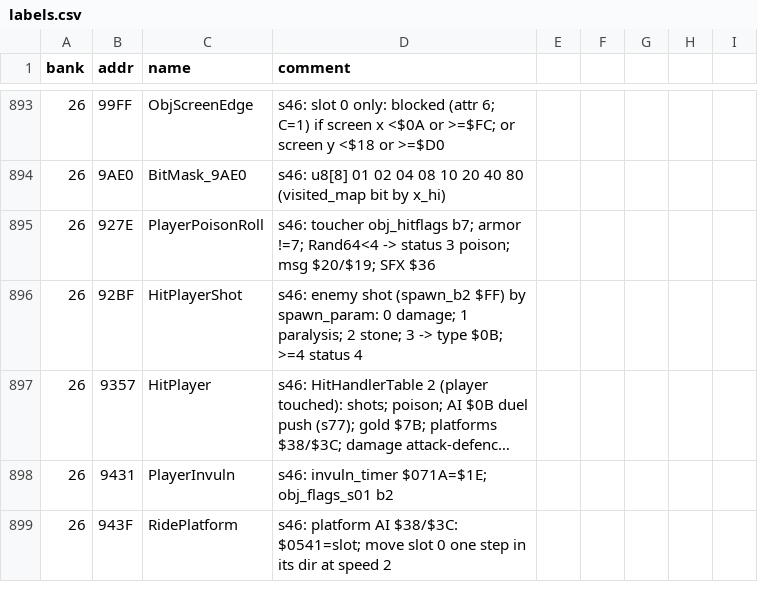
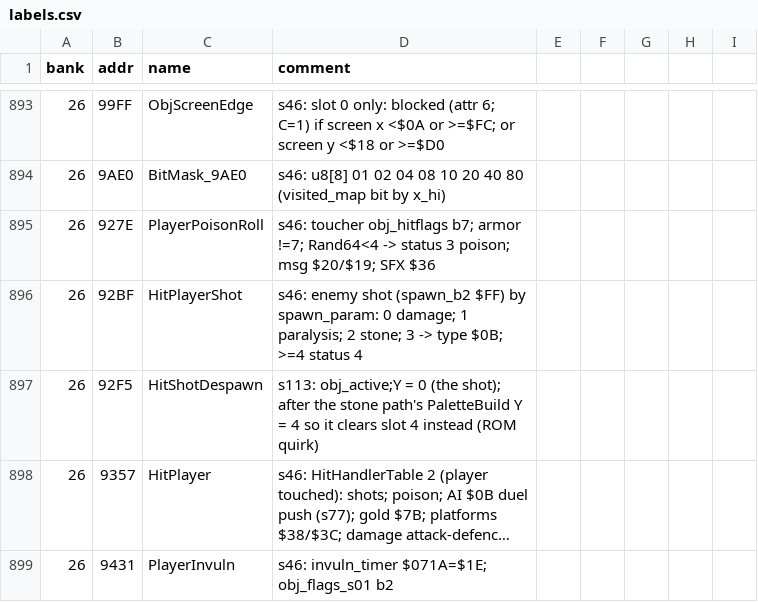
Before and after one commit to sleepy9090/CRYSTAL-AI-LIS, a CSV file: labels.csv, drawn as a sheet; only a part is shown, gaps mark what is left out; the shorter side is filled out with more unchanged rows; long unchanged cells end in …; the diff names each change by its address in the sheet, - before the commit and + after, or states it on an @@ line.

```diff
--- a/labels.csv
+++ b/labels.csv
+row 897: 26 | 92F5 | HitShotDespawn | s113: obj_active;Y = 0 (the shot); after the stone path's PaletteBuild Y = 4 so it clears slot 4 instead (ROM quirk)
```
Also changed, not shown: 11 other files.
